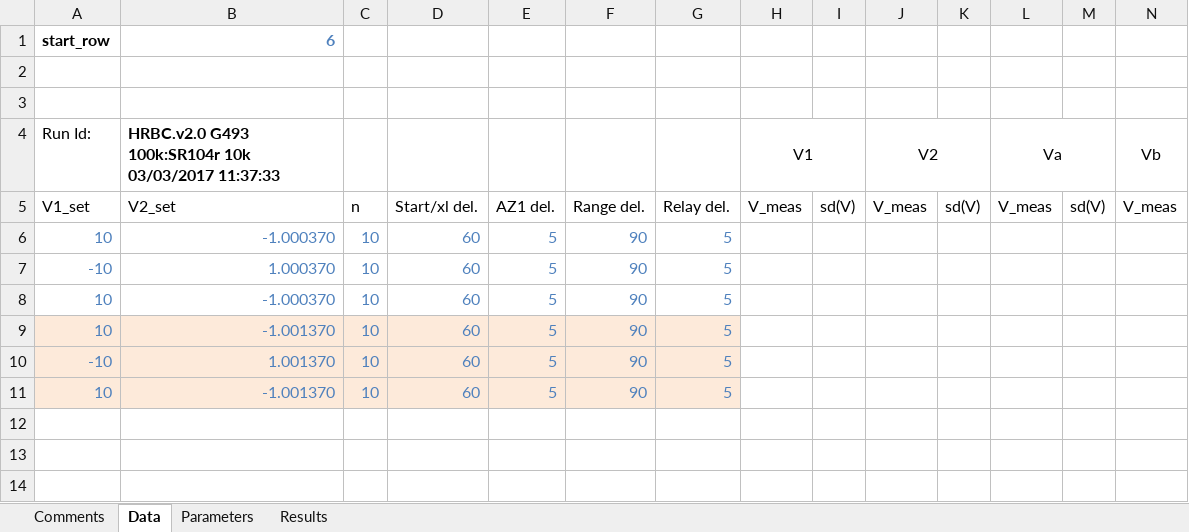
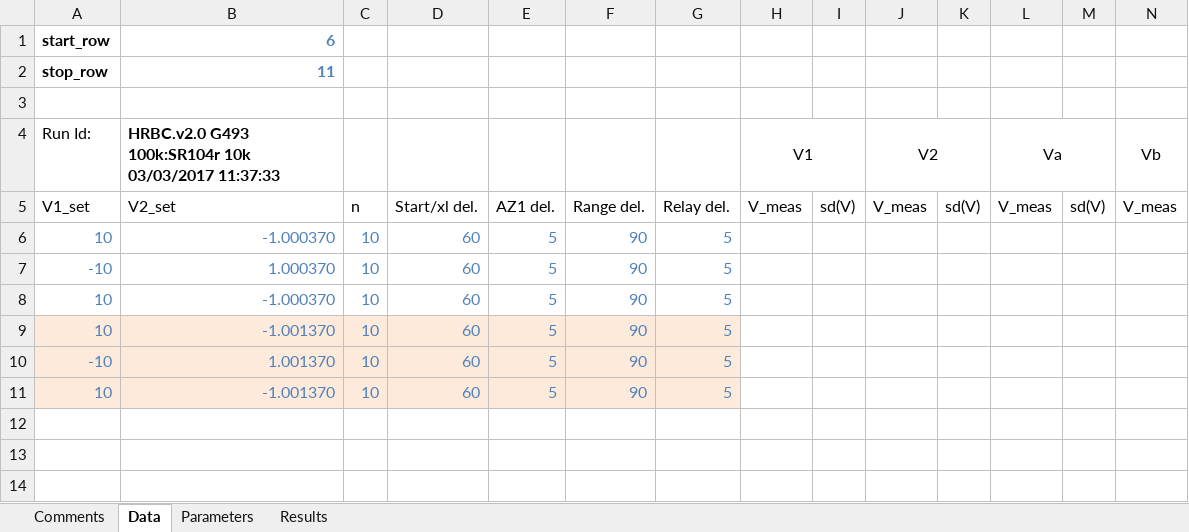
Before and after one commit to tblawson/HRBC, an Excel workbook: HRBC_template.xlsx, sheet Data, drawn as a sheet; only a part is shown; values as stored, in another font and other column widths than the file's, no borders; rows hold the shown columns only; the diff names each change by its address in the sheet, - before the commit and + after, or states it on an @@ line.

Commit message:
Minor tweaks
Finishing setting-up of 'Data' sheet.

```diff
--- a/HRBC_template.xlsx (sheet Data)
+++ b/HRBC_template.xlsx (sheet Data)
-row 2: (empty)
+row 2: stop_row | 11
```
